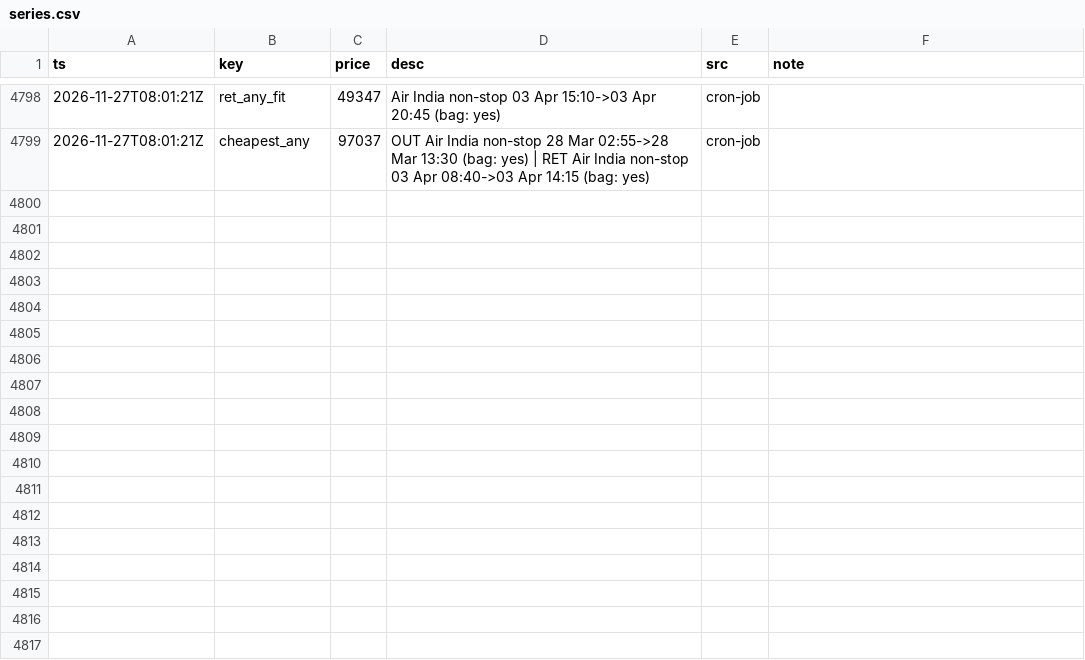
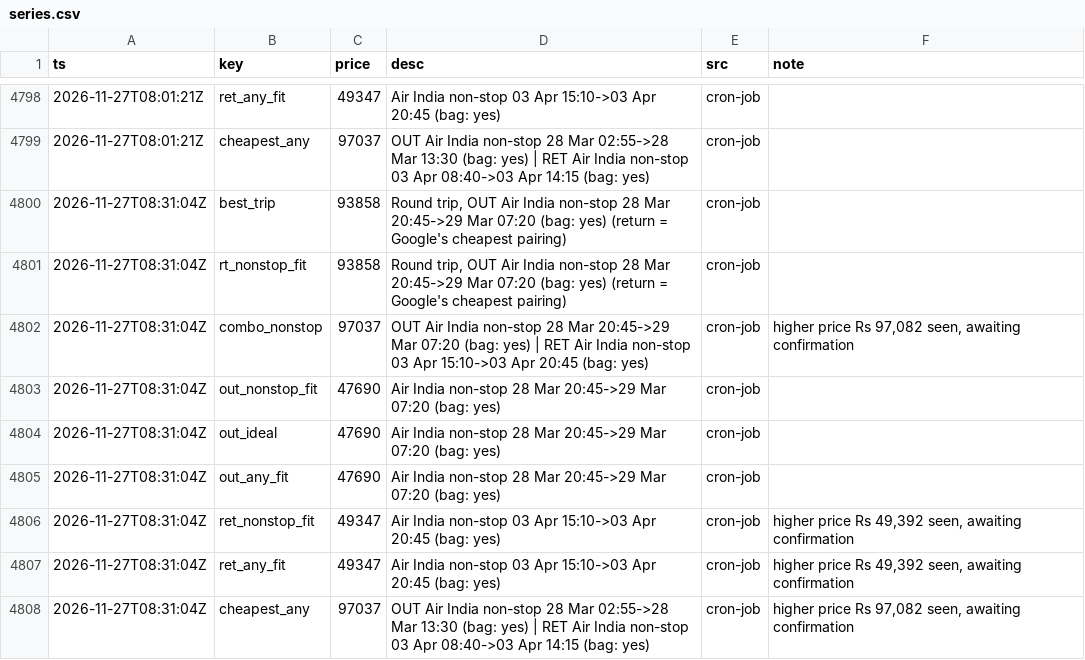
Before and after one commit to CrytecFusion101/flight-price-tracker, a CSV file: data/series.csv, drawn as a sheet; only a part is shown, gaps mark what is left out.

```diff
--- a/data/series.csv
+++ b/data/series.csv
@@ -4799 +4799,10 @@ ts,key,price,desc,src,note
 2026-11-27T08:01:21Z,cheapest_any,97037,OUT Air India non-stop 28 Mar 02:55->28 Mar 13:30 (bag: yes) | RET Air India non-stop 03 Apr 08:40->03 Apr 14:15 (bag: yes),cron-job,
+2026-11-27T08:31:04Z,best_trip,93858,"Round trip, OUT Air India non-stop 28 Mar 20:45->29 Mar 07:20 (bag: yes) (return = Google's cheapest pairing)",cron-job,
+2026-11-27T08:31:04Z,rt_nonstop_fit,93858,"Round trip, OUT Air India non-stop 28 Mar 20:45->29 Mar 07:20 (bag: yes) (return = Google's cheapest pairing)",cron-job,
+2026-11-27T08:31:04Z,combo_nonstop,97037,OUT Air India non-stop 28 Mar 20:45->29 Mar 07:20 (bag: yes) | RET Air India non-stop 03 Apr 15:10->03 Apr 20:45 (bag: yes),cron-job,"higher price Rs 97,082 seen, awaiting confirmation"
+2026-11-27T08:31:04Z,out_nonstop_fit,47690,Air India non-stop 28 Mar 20:45->29 Mar 07:20 (bag: yes),cron-job,
+2026-11-27T08:31:04Z,out_ideal,47690,Air India non-stop 28 Mar 20:45->29 Mar 07:20 (bag: yes),cron-job,
+2026-11-27T08:31:04Z,out_any_fit,47690,Air India non-stop 28 Mar 20:45->29 Mar 07:20 (bag: yes),cron-job,
+2026-11-27T08:31:04Z,ret_nonstop_fit,49347,Air India non-stop 03 Apr 15:10->03 Apr 20:45 (bag: yes),cron-job,"higher price Rs 49,392 seen, awaiting confirmation"
+2026-11-27T08:31:04Z,ret_any_fit,49347,Air India non-stop 03 Apr 15:10->03 Apr 20:45 (bag: yes),cron-job,"higher price Rs 49,392 seen, awaiting confirmation"
+2026-11-27T08:31:04Z,cheapest_any,97037,OUT Air India non-stop 28 Mar 02:55->28 Mar 13:30 (bag: yes) | RET Air India non-stop 03 Apr 08:40->03 Apr 14:15 (bag: yes),cron-job,"higher price Rs 97,082 seen, awaiting confirmation"
```
Also changed, not shown: data/observations/2026-11.csv, data/runs.csv, 2 other files.
